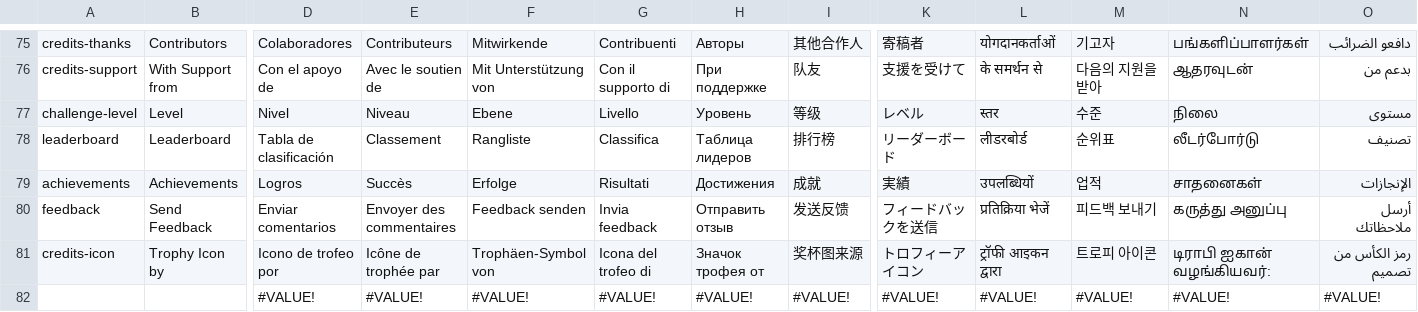
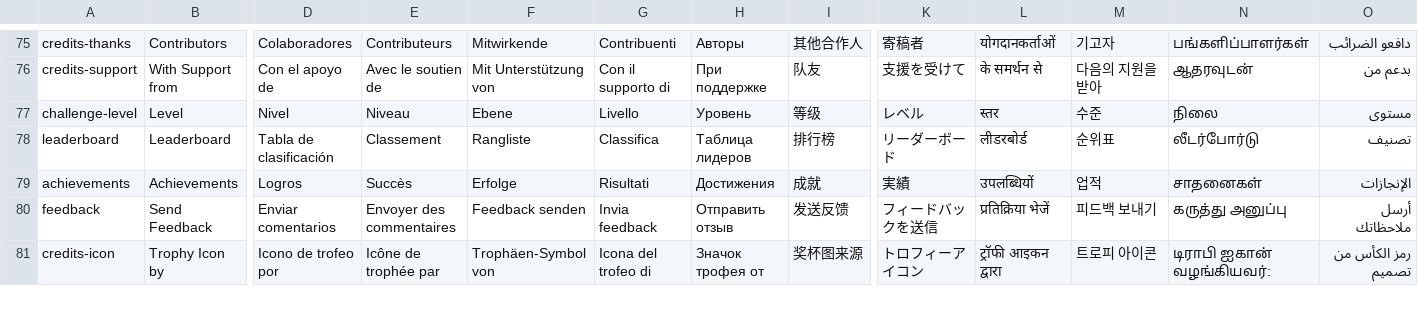
Before and after one commit to sergiodias25/Somatu, a CSV file: Assets/SimpleLocalization/Resources/Localization/Translations.csv, drawn as a sheet; only a part is shown, gaps mark what is left out; removed rows and columns are numbered as before the commit, all else as after; rows hold the shown columns only; the diff covers the shown part only; the diff names each change by its address in the sheet, - before the commit and + after, or states it on an @@ line.

```diff
--- a/Assets/SimpleLocalization/Resources/Localization/Translations.csv
+++ b/Assets/SimpleLocalization/Resources/Localization/Translations.csv
-row 82:  |  | #VALUE! | #VALUE! | #VALUE! | #VALUE! | #VALUE! | #VALUE! | #VALUE! | #VALUE! | #VALUE! | #VALUE! | #VALUE!
```
Also changed, not shown: 1 added row and 1 edited cell elsewhere in this file, 4 other files.
